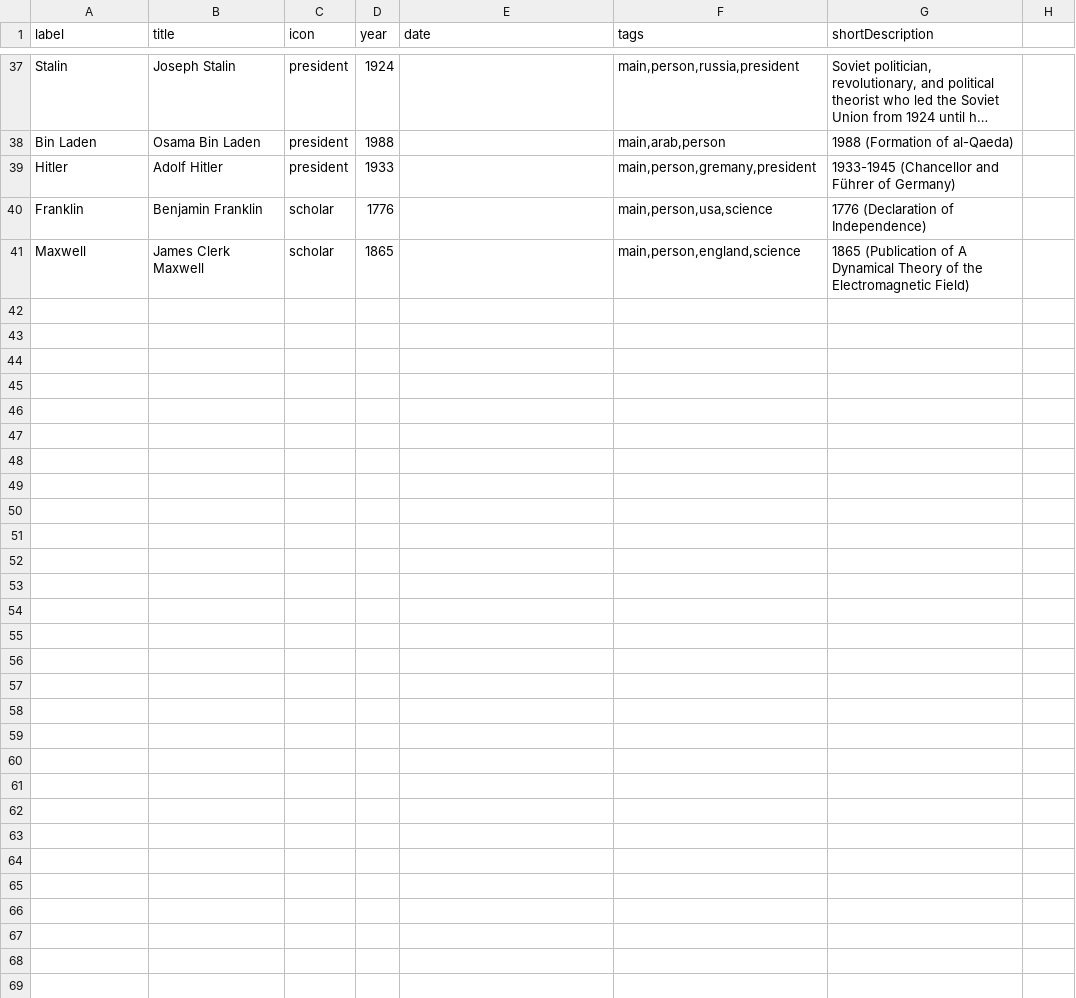
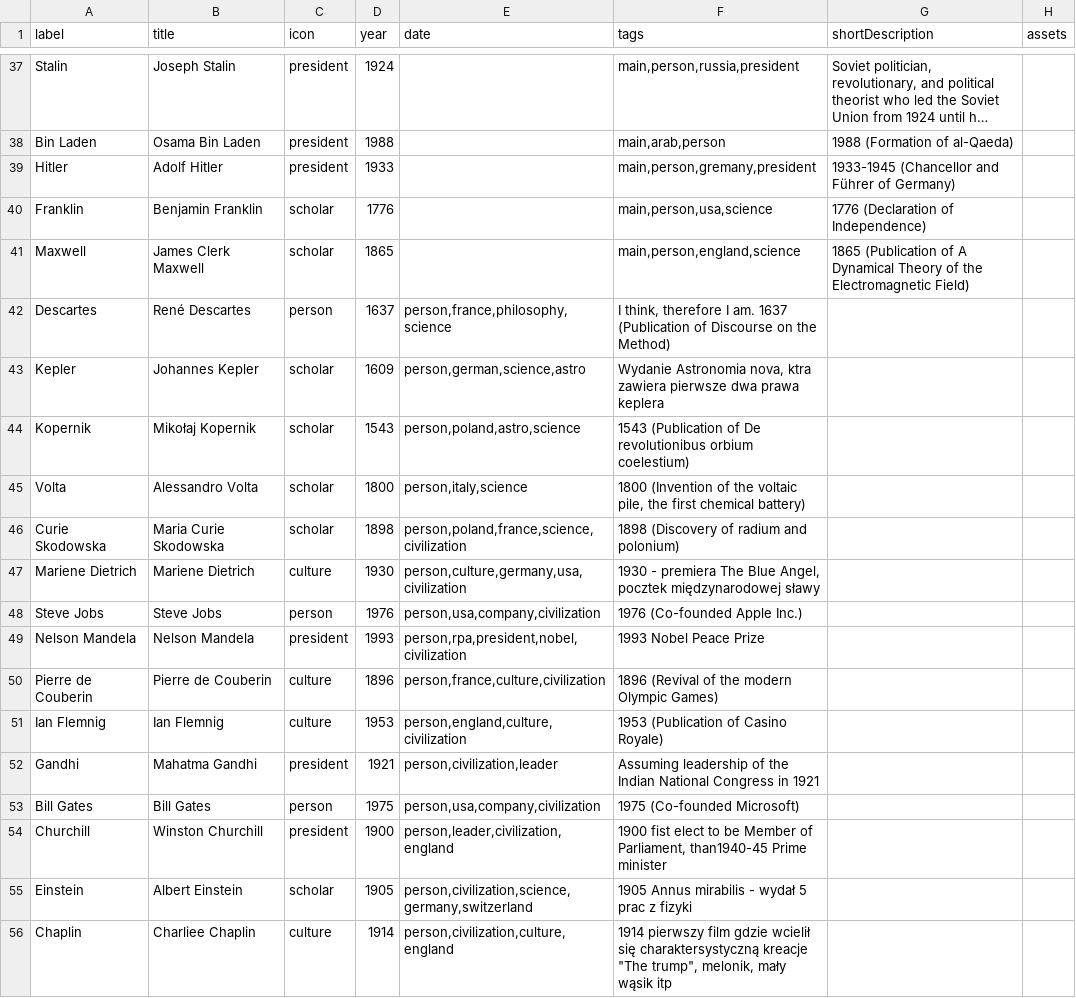
Before and after one commit to TobiaszWojnar/TobiaszWojnar.github.io, a CSV file: src/data/people_main.csv, drawn as a sheet; only a part is shown, gaps mark what is left out; long unchanged cells end in …; the diff names each change by its address in the sheet, - before the commit and + after, or states it on an @@ line.

Commit message:
data + tag list generator

```diff
--- a/src/data/people_main.csv
+++ b/src/data/people_main.csv
-H1: (empty)
+H1: assets
+row 42: Descartes | René Descartes | person | 1637 | person,france,philosophy,science | I think, therefore I am. 1637 (Publication of Discourse on the Method)
+row 43: Kepler | Johannes Kepler | scholar | 1609 | person,german,science,astro | Wydanie Astronomia nova, ktra zawiera pierwsze dwa prawa keplera
+row 44: Kopernik | Mikołaj Kopernik | scholar | 1543 | person,poland,astro,science | 1543 (Publication of De revolutionibus orbium coelestium)
+row 45: Volta | Alessandro Volta | scholar | 1800 | person,italy,science | 1800 (Invention of the voltaic pile, the first chemical battery)
+row 46: Curie Skodowska | Maria Curie Skodowska | scholar | 1898 | person,poland,france,science,civilization | 1898 (Discovery of radium and polonium)
+row 47: Mariene Dietrich | Mariene Dietrich | culture | 1930 | person,culture,germany,usa,civilization | 1930 - premiera The Blue Angel, pocztek międzynarodowej sławy
+row 48: Steve Jobs | Steve Jobs | person | 1976 | person,usa,company,civilization | 1976 (Co-founded Apple Inc.)
+row 49: Nelson Mandela | Nelson Mandela | president | 1993 | person,rpa,president,nobel,civilization | 1993 Nobel Peace Prize
+row 50: Pierre de Couberin | Pierre de Couberin | culture | 1896 | person,france,culture,civilization | 1896 (Revival of the modern Olympic Games)
+row 51: Ian Flemnig | Ian Flemnig | culture | 1953 | person,england,culture,civilization | 1953 (Publication of Casino Royale)
+row 52: Gandhi | Mahatma Gandhi | president | 1921 | person,civilization,leader | Assuming leadership of the Indian National Congress in 1921
+row 53: Bill Gates | Bill Gates | person | 1975 | person,usa,company,civilization | 1975 (Co-founded Microsoft)
+row 54: Churchill | Winston Churchill | president | 1900 | person,leader,civilization,england | 1900 fist elect to be Member of Parliament, than1940-45 Prime minister
+row 55: Einstein | Albert Einstein | scholar | 1905 | person,civilization,science,germany,switzerland | 1905 Annus mirabilis - wydał 5 prac z fizyki
+row 56: Chaplin | Charliee Chaplin | culture | 1914 | person,civilization,culture,england | 1914 pierwszy film gdzie wcielił się charaktersystyczną kreacje "The trump", melonik, mały wąsik itp
```
Also changed, not shown: 3 other files.
